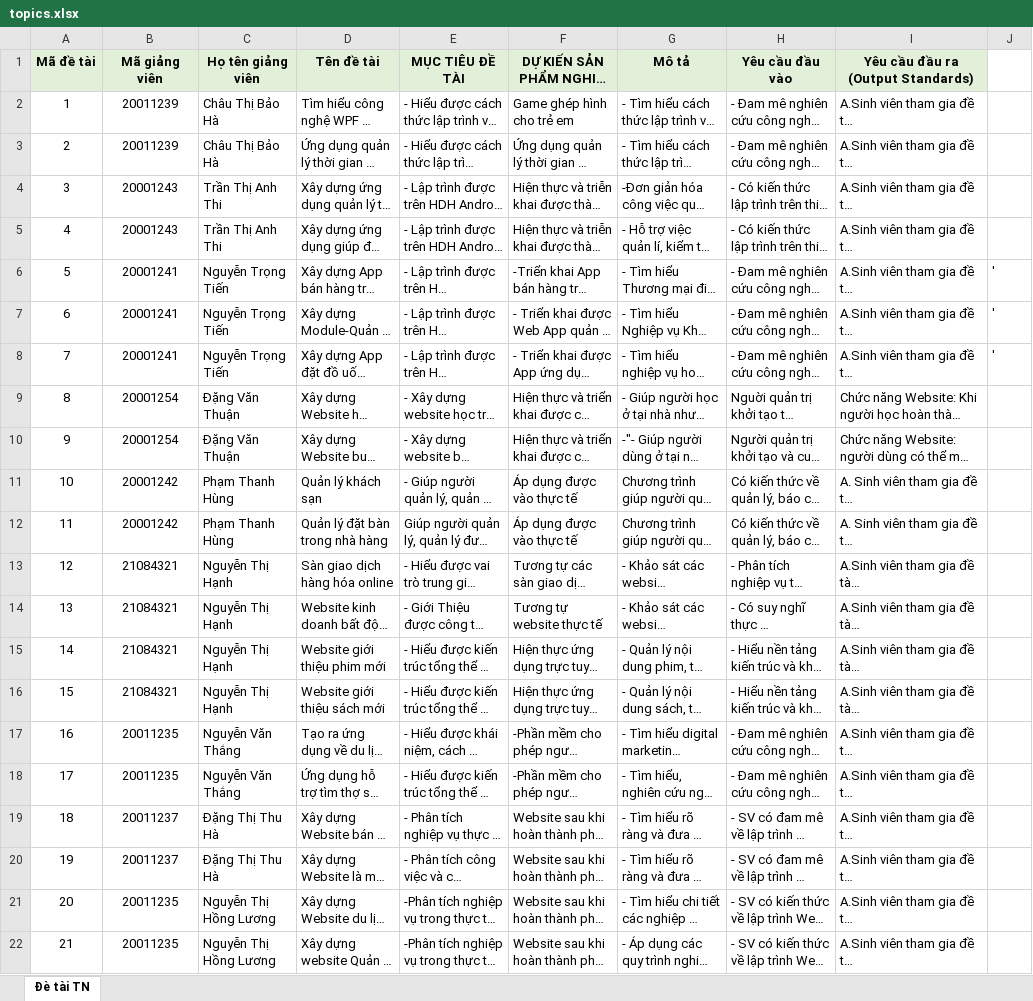
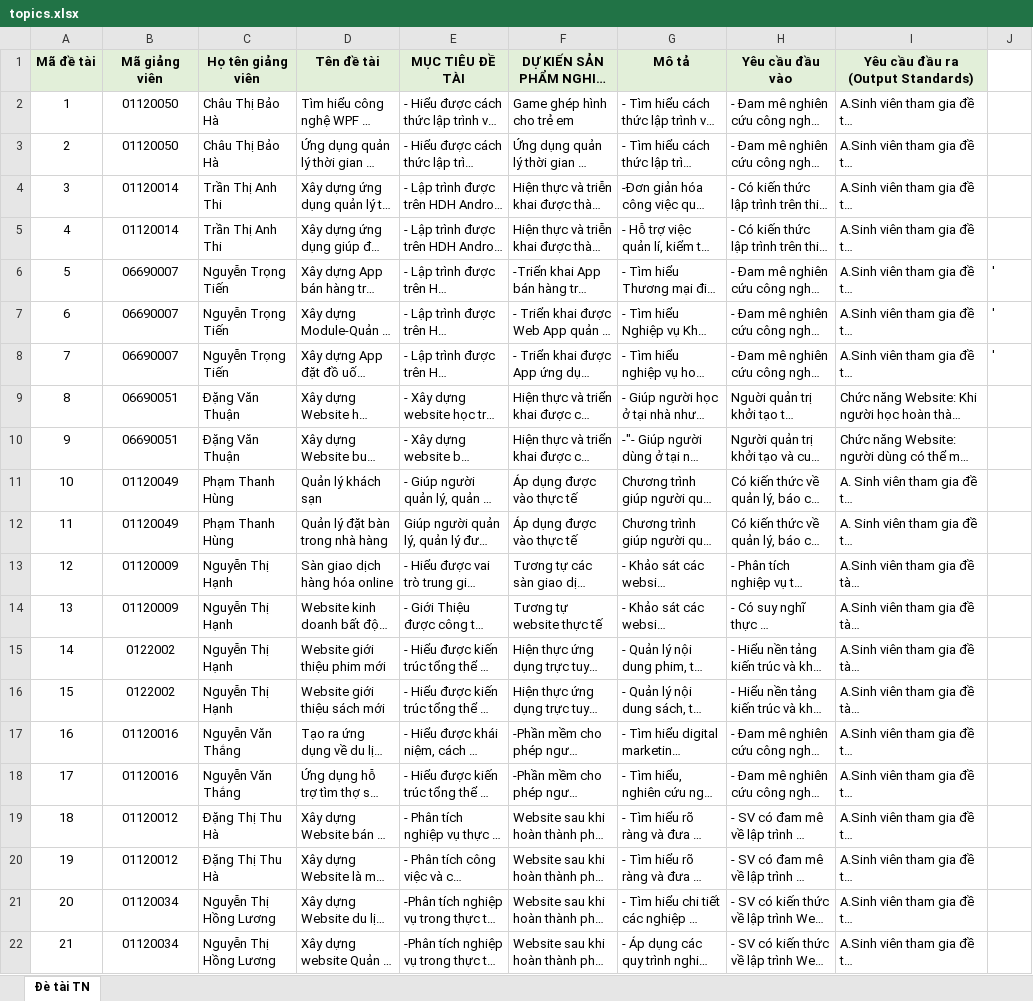
Before and after one commit to hoangnguyendev19/manage-graduation-thesis-iuh-be, an Excel workbook: public/uploads/topics.xlsx, sheet Đè tài TN, drawn as a sheet; long unchanged cells end in …; values as stored, in another font and other column widths than the file's, no borders; the diff names each change by its address in the sheet, - before the commit and + after, or states it on an @@ line.

```diff
--- a/public/uploads/topics.xlsx (sheet Đè tài TN)
+++ b/public/uploads/topics.xlsx (sheet Đè tài TN)
-B2:B3 (Mã giảng viên): 20011239
+B2:B3 (Mã giảng viên): 01120050
-B4:B5 (Mã giảng viên): 20001243
+B4:B5 (Mã giảng viên): 01120014
-B6:B8 (Mã giảng viên): 20001241
+B6:B8 (Mã giảng viên): 06690007
-B9:B10 (Mã giảng viên): 20001254
+B9:B10 (Mã giảng viên): 06690051
-B11:B12 (Mã giảng viên): 20001242
+B11:B12 (Mã giảng viên): 01120049
-B13:B14 (Mã giảng viên): 21084321
+B13:B14 (Mã giảng viên): 01120009
-B15:B16 (Mã giảng viên): 21084321
+B15:B16 (Mã giảng viên): 0122002
-B17:B18 (Mã giảng viên): 20011235
+B17:B18 (Mã giảng viên): 01120016
-B19:B20 (Mã giảng viên): 20011237
+B19:B20 (Mã giảng viên): 01120012
-B21:B22 (Mã giảng viên): 20011235
+B21:B22 (Mã giảng viên): 01120034
```
Also changed, not shown: 9 other files.
